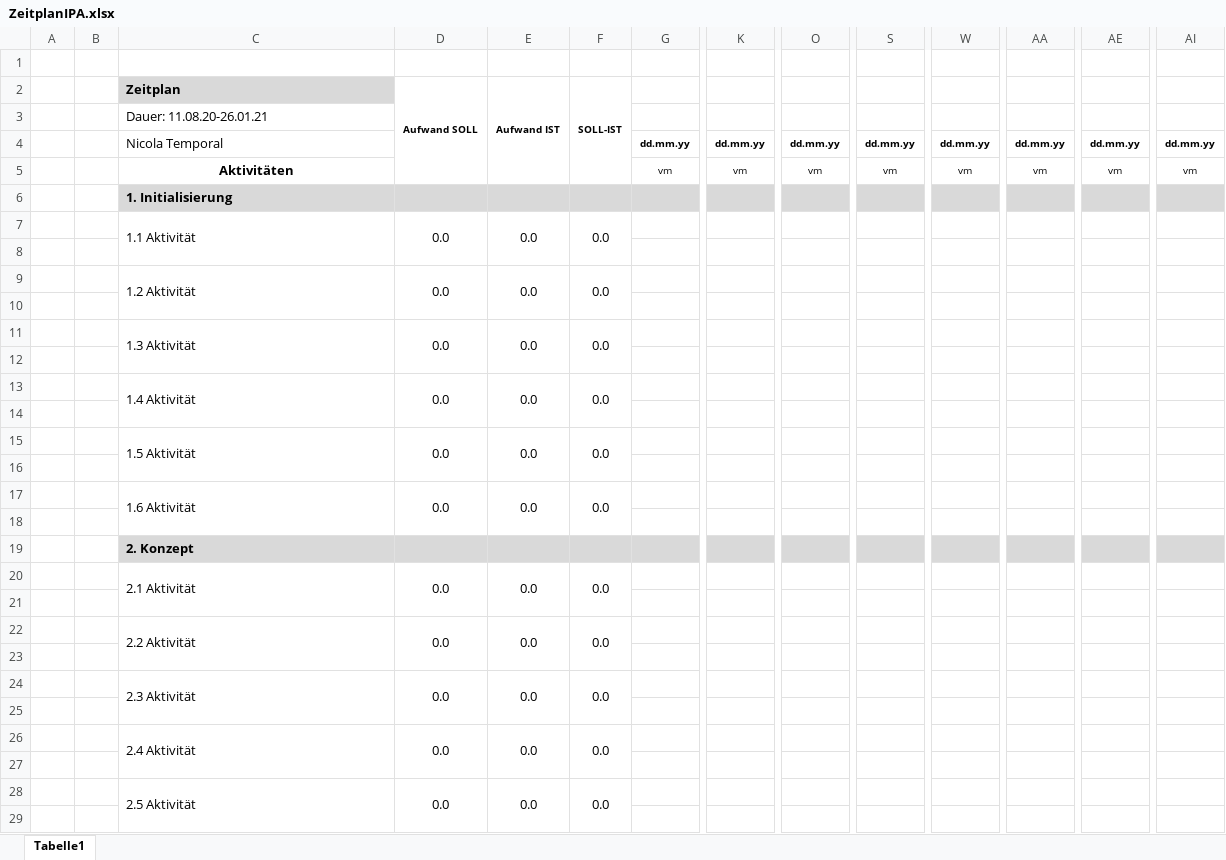
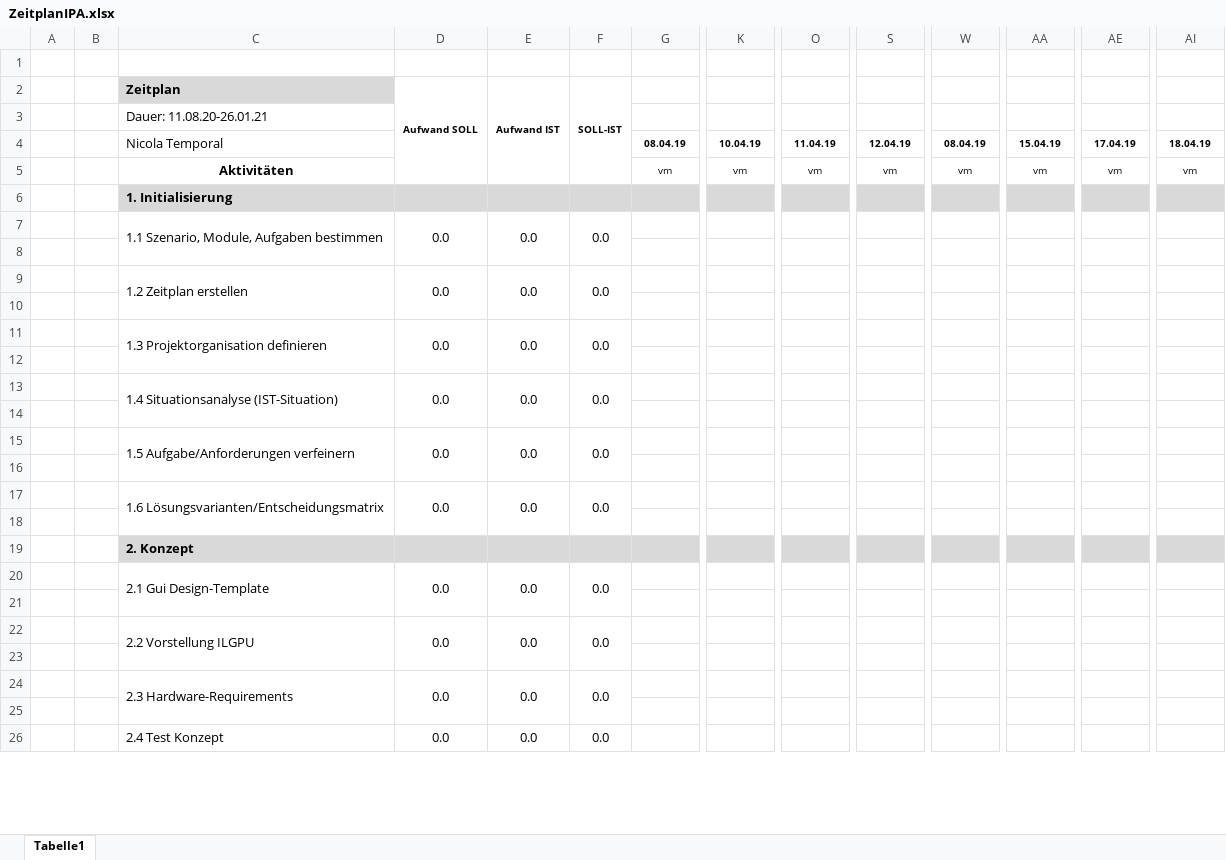
Before and after one commit to CodeGod911/MandelbrotZoomer, an Excel workbook: ZeitplanIPA.xlsx, sheet Tabelle1, drawn as a sheet; only a part is shown, gaps mark what is left out; values as stored, in another font and other column widths than the file's, no borders; removed rows and columns are numbered as before the commit, all else as after; rows hold the shown columns only; the diff covers the shown part only; the diff names each change by its address in the sheet, - before the commit and + after, or states it on an @@ line.

```diff
--- a/ZeitplanIPA.xlsx (sheet Tabelle1)
+++ b/ZeitplanIPA.xlsx (sheet Tabelle1)
-row 4:  |  | Nicola Temporal |  |  |  | dd.mm.yy | dd.mm.yy | dd.mm.yy | dd.mm.yy | dd.mm.yy | dd.mm.yy | dd.mm.yy | dd.mm.yy
+row 4:  |  | Nicola Temporal |  |  |  | 08.04.19 | 10.04.19 | 11.04.19 | 12.04.19 | 08.04.19 | 15.04.19 | 17.04.19 | 18.04.19
-C7 (Zeitplan): 1.1 Aktivität
+C7 (Zeitplan): 1.1 Szenario, Module, Aufgaben bestimmen
-C9 (Zeitplan): 1.2 Aktivität
+C9 (Zeitplan): 1.2 Zeitplan erstellen
-C11 (Zeitplan): 1.3 Aktivität
+C11 (Zeitplan): 1.3 Projektorganisation definieren
-C13 (Zeitplan): 1.4 Aktivität
+C13 (Zeitplan): 1.4 Situationsanalyse (IST-Situation)
-C15 (Zeitplan): 1.5 Aktivität
+C15 (Zeitplan): 1.5 Aufgabe/Anforderungen verfeinern
-C17 (Zeitplan): 1.6 Aktivität
+C17 (Zeitplan): 1.6 Lösungsvarianten/Entscheidungsmatrix
-C20 (Zeitplan): 2.1 Aktivität
+C20 (Zeitplan): 2.1 Gui Design-Template
-C22 (Zeitplan): 2.2 Aktivität
+C22 (Zeitplan): 2.2 Vorstellung ILGPU
-C24 (Zeitplan): 2.3 Aktivität
+C24 (Zeitplan): 2.3 Hardware-Requirements
-C26 (Zeitplan): 2.4 Aktivität
+C26 (Zeitplan): 2.4 Test Konzept
-C26:C27 merged
+C26:C27 merged
-D26:D27 merged
+D26:D27 merged
-E26:E27 merged
+E26:E27 merged
-F26:F27 merged
+F26:F27 merged
-row 27: (empty)
-row 28:  |  | 2.5 Aktivität | 0.0 | 0.0 | 0.0
-row 29: (empty)
```
Also changed, not shown: 11 removed rows, 8 edited cells and cell formats elsewhere in this sheet, formulas that keep their value, 19 other files.
